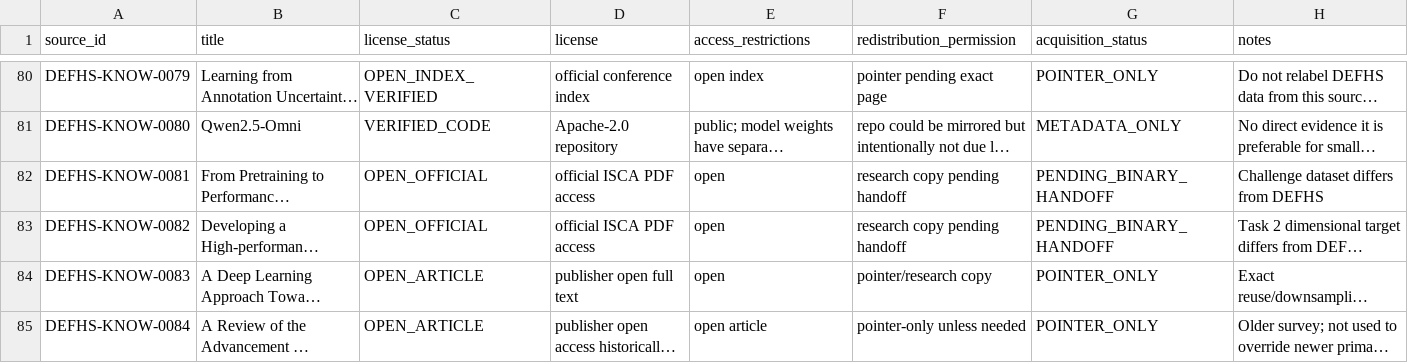
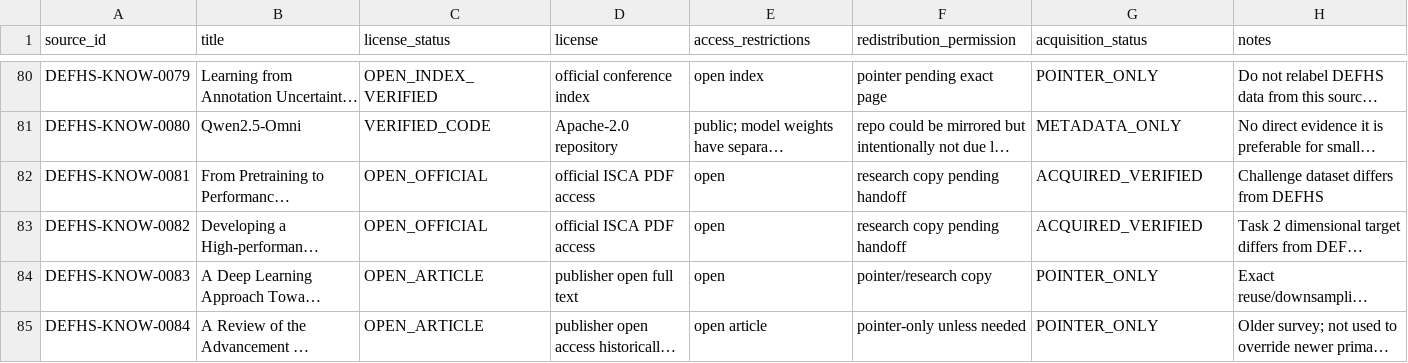
Before and after one commit to khalwaniev/defhs, a CSV file: runs/RS-DEFHS-KNOWLEDGE-ACQUISITION-001/LICENSE_REGISTER.csv, drawn as a sheet; only a part is shown, gaps mark what is left out; long unchanged cells end in …; the diff covers the shown part only; the diff names each change by its address in the sheet, - before the commit and + after, or states it on an @@ line.

```diff
--- a/runs/RS-DEFHS-KNOWLEDGE-ACQUISITION-001/LICENSE_REGISTER.csv
+++ b/runs/RS-DEFHS-KNOWLEDGE-ACQUISITION-001/LICENSE_REGISTER.csv
-G82:G83 (acquisition_status): PENDING_BINARY_HANDOFF
+G82:G83 (acquisition_status): ACQUIRED_VERIFIED
```
Also changed, not shown: 17 edited cells elsewhere in this file, runs/RS-DEFHS-KNOWLEDGE-ACQUISITION-001/KNOWLEDGE_MANIFEST.csv, 9 other files.
